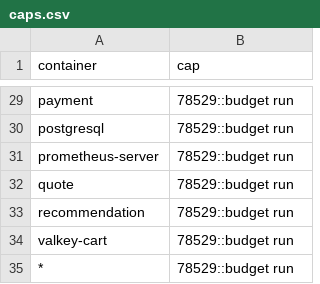
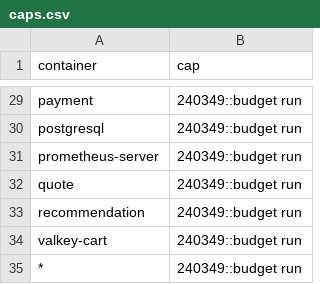
Before and after one commit to log-10x/config, a CSV file: log10x/policy/caps.csv, drawn as a sheet; only a part is shown, gaps mark what is left out; the diff covers the shown part only; the diff names each change by its address in the sheet, - before the commit and + after, or states it on an @@ line.

```diff
--- a/log10x/policy/caps.csv
+++ b/log10x/policy/caps.csv
-B29:B35 (cap): 78529::budget run
+B29:B35 (cap): 240349::budget run
```
Also changed, not shown: 27 edited cells elsewhere in this file, log10x/policy/totals.csv, 2 other files.
